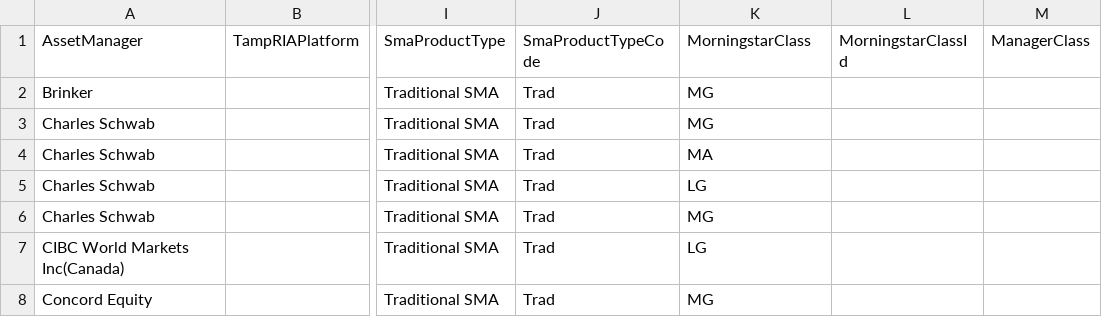
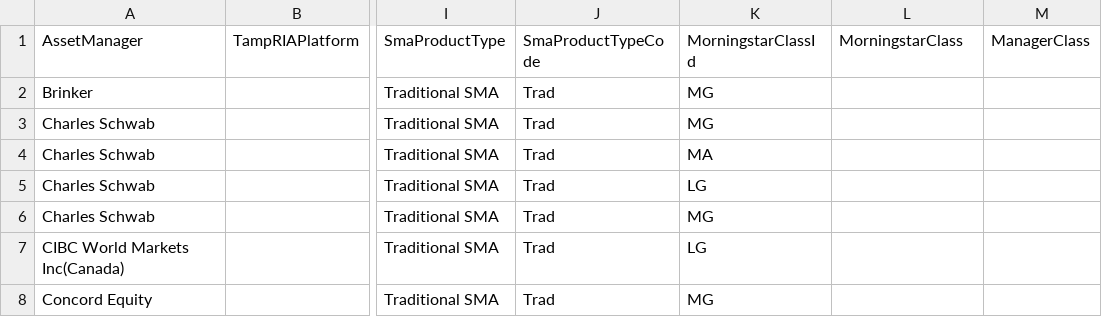
Before and after one commit to jkermond-gmail/DoverSMA, a CSV file: DoverAMFs/OAFF_cong.csv, drawn as a sheet; only a part is shown, gaps mark what is left out; the diff names each change by its address in the sheet, - before the commit and + after, or states it on an @@ line.

Commit message:
fixed Congress Morningstar mappings. Generated database with all decimal versions of the Flows

```diff
--- a/DoverAMFs/OAFF_cong.csv
+++ b/DoverAMFs/OAFF_cong.csv
-K1: MorningstarClass
+K1: MorningstarClassId
-L1: MorningstarClassId
+L1: MorningstarClass
```
Also changed, not shown: 6 other files.
